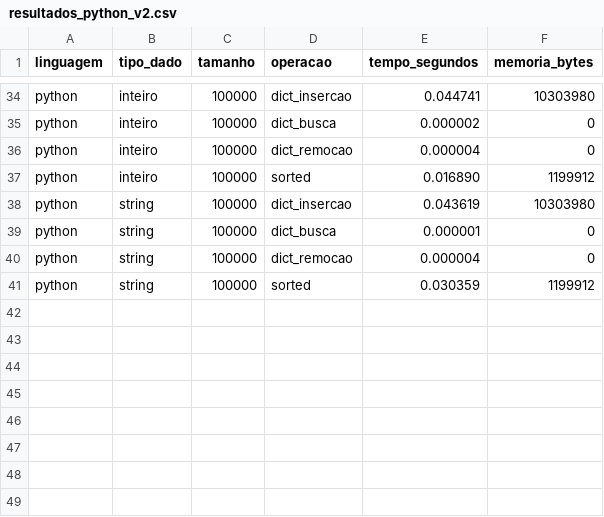
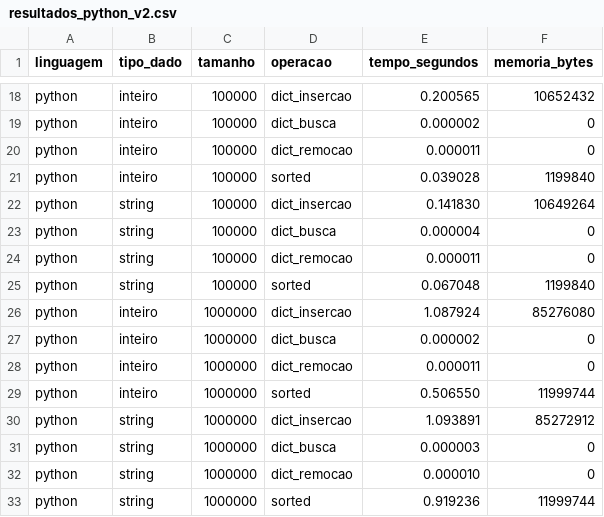
Before and after one commit to Bensadon/PyC-Compare, a CSV file: results/resultados_python_v2.csv, drawn as a sheet; only a part is shown, gaps mark what is left out; addresses are those after the commit; the diff covers the shown part only; the diff names each change by its address in the sheet, - before the commit and + after, or states it on an @@ line.

```diff
--- a/results/resultados_python_v2.csv
+++ b/results/resultados_python_v2.csv
-E18 (tempo_segundos): 0.044741
+E18 (tempo_segundos): 0.200565
-F18 (memoria_bytes): 10303980
+F18 (memoria_bytes): 10652432
-E20 (tempo_segundos): 0.000004
+E20 (tempo_segundos): 0.000011
-E21 (tempo_segundos): 0.016890
+E21 (tempo_segundos): 0.039028
-F21 (memoria_bytes): 1199912
+F21 (memoria_bytes): 1199840
-E22 (tempo_segundos): 0.043619
+E22 (tempo_segundos): 0.141830
-F22 (memoria_bytes): 10303980
+F22 (memoria_bytes): 10649264
-E23 (tempo_segundos): 0.000001
+E23 (tempo_segundos): 0.000004
-E24 (tempo_segundos): 0.000004
+E24 (tempo_segundos): 0.000011
-E25 (tempo_segundos): 0.030359
+E25 (tempo_segundos): 0.067048
-F25 (memoria_bytes): 1199912
+F25 (memoria_bytes): 1199840
+row 26: python | inteiro | 1000000 | dict_insercao | 1.087924 | 85276080
+row 27: python | inteiro | 1000000 | dict_busca | 0.000002 | 0
+row 28: python | inteiro | 1000000 | dict_remocao | 0.000011 | 0
+row 29: python | inteiro | 1000000 | sorted | 0.506550 | 11999744
+row 30: python | string | 1000000 | dict_insercao | 1.093891 | 85272912
+row 31: python | string | 1000000 | dict_busca | 0.000003 | 0
+row 32: python | string | 1000000 | dict_remocao | 0.000010 | 0
+row 33: python | string | 1000000 | sorted | 0.919236 | 11999744
```
Also changed, not shown: 16 removed rows and 24 edited cells elsewhere in this file, results/colisoes.csv, results/resultados_c.csv, 13 other files.
